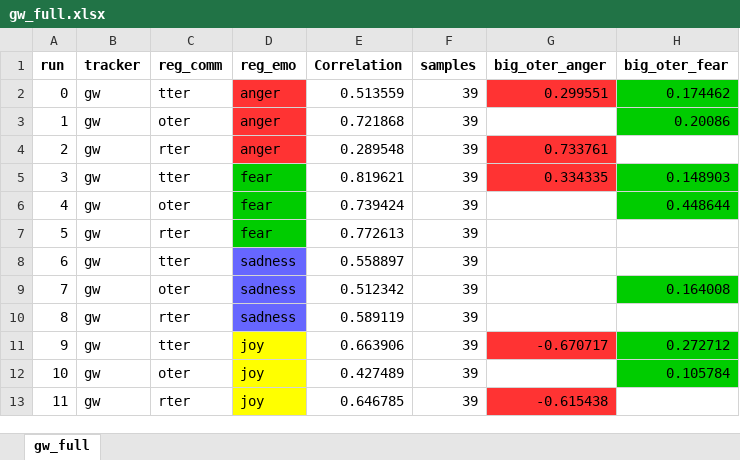
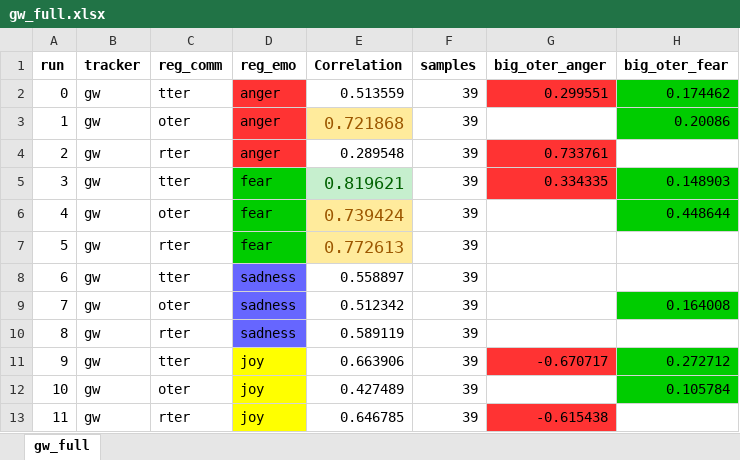
Before and after one commit to dendrown/say_sila, an Excel workbook: docs/influence/auto/full_e4/full_1pct/gw_full.xlsx, sheet gw_full, drawn as a sheet; only a part is shown; values as stored, in another font and other column widths than the file's, no borders; the diff names each change by its address in the sheet, - before the commit and + after, or states it on an @@ line.

Commit message:
Colourizing results; removed 00 runs which omitted tmed_joy

```diff
--- a/docs/influence/auto/full_e4/full_1pct/gw_full.xlsx (sheet gw_full)
+++ b/docs/influence/auto/full_e4/full_1pct/gw_full.xlsx (sheet gw_full)
@@ E3 fill: none → #FFEB9C, text colour: black → #9C5700, text size: larger @@
@@ E5:E7 text size: larger @@
@@ E5 fill: none → #C6EFCE, text colour: black → #006100 @@
@@ E6:E7 fill: none → #FFEB9C, text colour: black → #9C5700 @@
```
Also changed, not shown: 48 other files.
